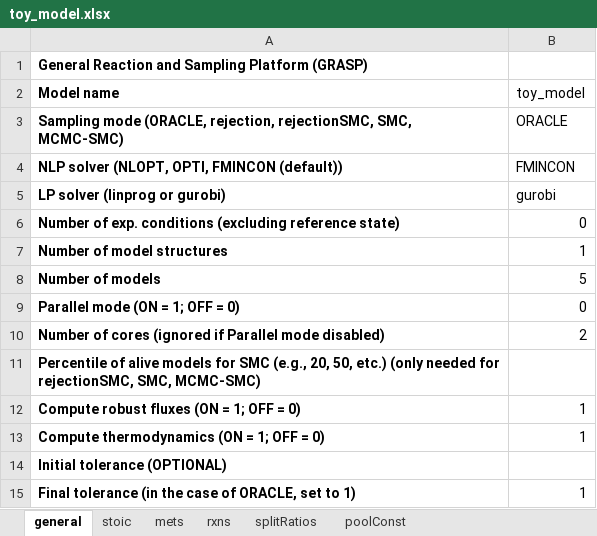
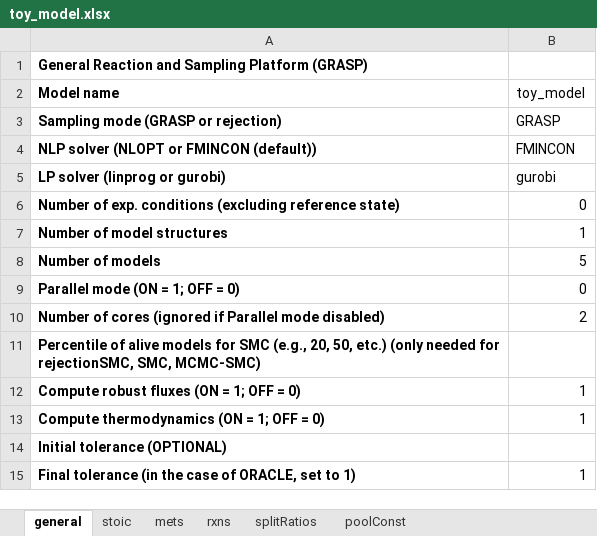
Before and after one commit to biosustain/GRASP, an Excel workbook: io/input/toy_model.xlsx, sheet general, drawn as a sheet; values as stored, in another font and other column widths than the file's, no borders; removed rows and columns are numbered as before the commit, all else as after; the diff names each change by its address in the sheet, - before the commit and + after, or states it on an @@ line.

Commit message:
chore: Set sampling mode to only GRASP or rejection
Previously we used the name ORACLE instead of GRASP
and also had other samplers that were actually not
supported, these have been removed.

```diff
--- a/io/input/toy_model.xlsx (sheet general)
+++ b/io/input/toy_model.xlsx (sheet general)
-row 3: Sampling mode (ORACLE, rejection, rejectionSMC, SMC, MCMC-SMC) | ORACLE
+row 3: Sampling mode (GRASP or rejection) | GRASP
-A4 (Model name): NLP solver (NLOPT, OPTI, FMINCON (default))
+A4 (Model name): NLP solver (NLOPT or FMINCON (default))
```
Also changed, not shown: 9 other files.
